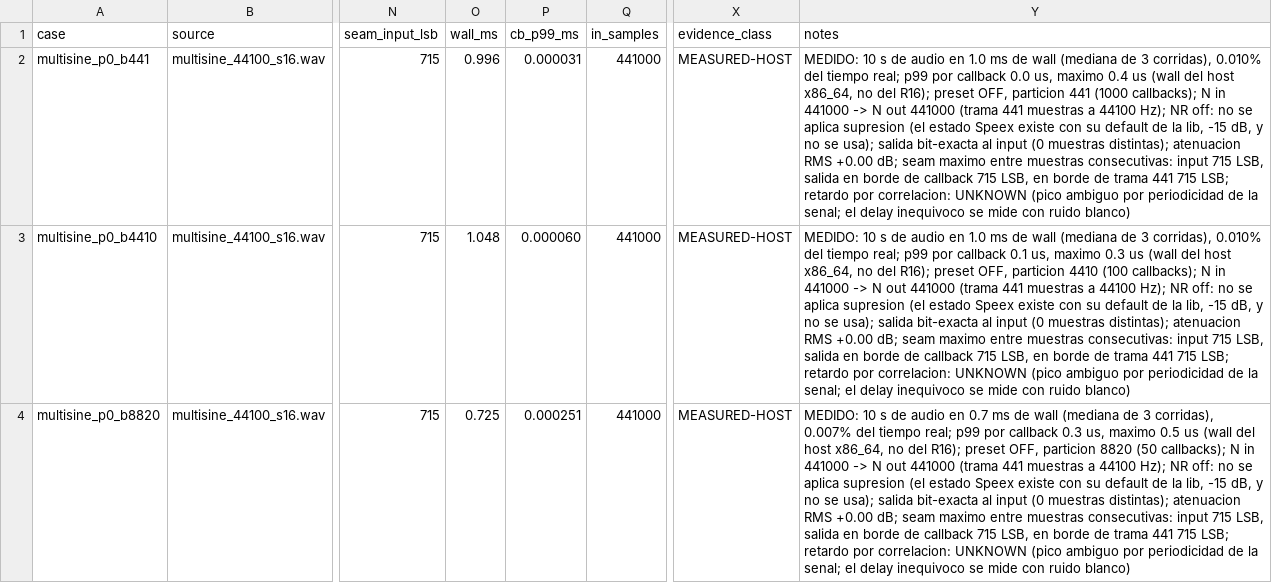
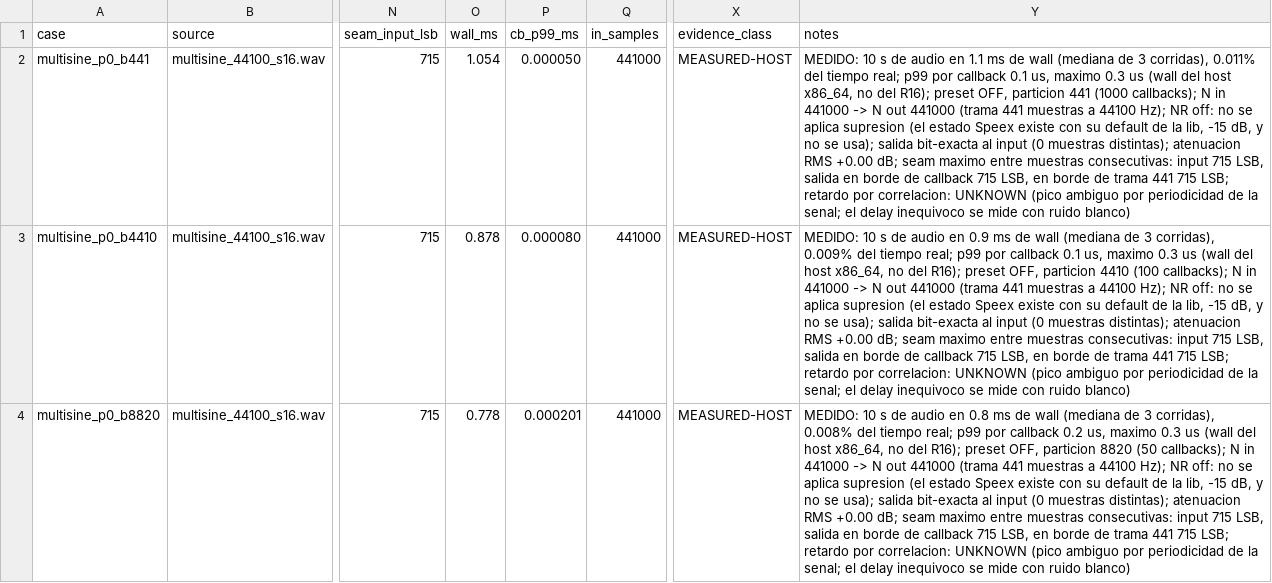
Before and after one commit to iariap/x6200_gui, a CSV file: docs/evidencia/2026-10-29-audio-capture-351/measurements.csv, drawn as a sheet; only a part is shown, gaps mark what is left out; the diff covers the shown part only; the diff names each change by its address in the sheet, - before the commit and + after, or states it on an @@ line.

Commit message:
chore(evidencia): artefactos de la corrida de verificación del banco de captura (#351)
Salida literal de 'python3 docs/evidencia/2026-10-29-audio-capture-351/scripts/
bench_capture.py' (exit 0). Las metricas deterministas no cambian respecto de
la corrida anterior (mismos sha256 por caso, invariancia Off/SSB intacta); solo
se mueven los tiempos wall del host.

```diff
--- a/docs/evidencia/2026-10-29-audio-capture-351/measurements.csv
+++ b/docs/evidencia/2026-10-29-audio-capture-351/measurements.csv
-O2 (wall_ms): 0.996
+O2 (wall_ms): 1.054
-P2 (cb_p99_ms): 0.000031
+P2 (cb_p99_ms): 0.000050
-Y2 (notes): …audio en 1.0 ms de wall (mediana de 3 corridas), 0.010% del tiempo real; p99 por callback 0.0 us, maximo 0.4 us (wall…
+Y2 (notes): …audio en 1.1 ms de wall (mediana de 3 corridas), 0.011% del tiempo real; p99 por callback 0.1 us, maximo 0.3 us (wall…
-O3 (wall_ms): 1.048
+O3 (wall_ms): 0.878
-P3 (cb_p99_ms): 0.000060
+P3 (cb_p99_ms): 0.000080
-Y3 (notes): …audio en 1.0 ms de wall (mediana de 3 corridas), 0.010% del tiempo…
+Y3 (notes): …audio en 0.9 ms de wall (mediana de 3 corridas), 0.009% del tiempo…
-O4 (wall_ms): 0.725
+O4 (wall_ms): 0.778
-P4 (cb_p99_ms): 0.000251
+P4 (cb_p99_ms): 0.000201
-Y4 (notes): …audio en 0.7 ms de wall (mediana de 3 corridas), 0.007% del tiempo real; p99 por callback 0.3 us, maximo 0.5 us (wall…
+Y4 (notes): …audio en 0.8 ms de wall (mediana de 3 corridas), 0.008% del tiempo real; p99 por callback 0.2 us, maximo 0.3 us (wall…
```
Also changed, not shown: 94 edited cells elsewhere in this file, 2 other files.
